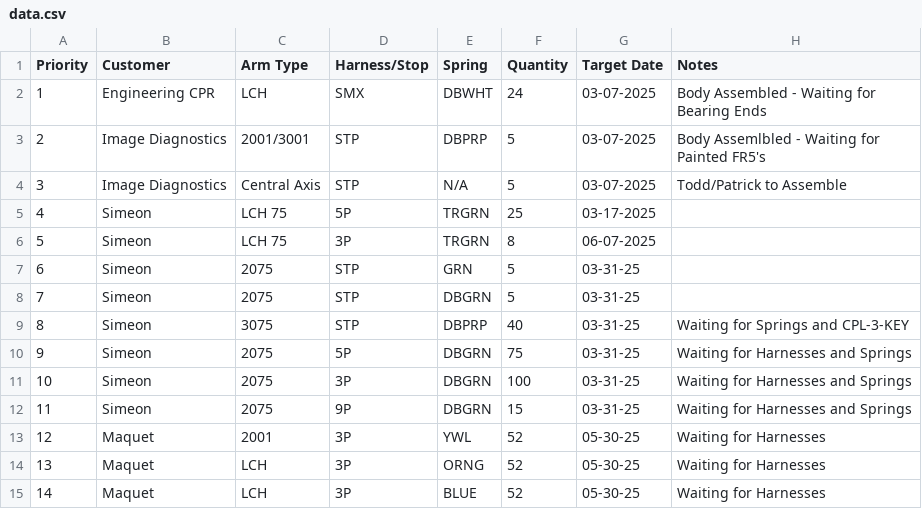
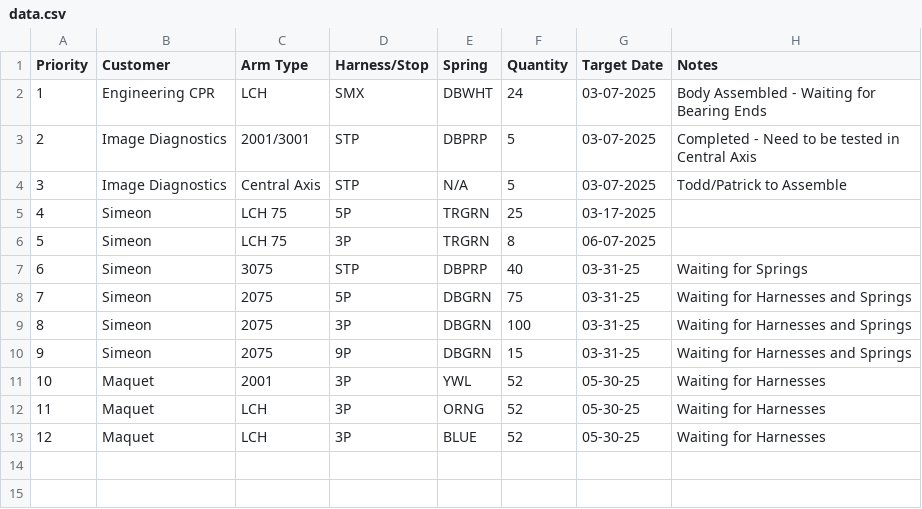
Before and after one commit to patrickaguilera/production-display, a CSV file: data/data.csv, drawn as a sheet; removed rows and columns are numbered as before the commit, all else as after; the diff names each change by its address in the sheet, - before the commit and + after, or states it on an @@ line.

Commit message:
Update data.csv

```diff
--- a/data/data.csv
+++ b/data/data.csv
-H3 (Notes): Body Assemlbled - Waiting for Painted FR5's
+H3 (Notes): Completed - Need to be tested in Central Axis
-row 7: 6 | Simeon | 2075 | STP | GRN | 5 | 03-31-25
-row 8: 7 | Simeon | 2075 | STP | DBGRN | 5 | 03-31-25
@@ column A (Priority) renumbered from row 7 down @@
-H7 (Notes): Waiting for Springs and CPL-3-KEY
+H7 (Notes): Waiting for Springs
```
